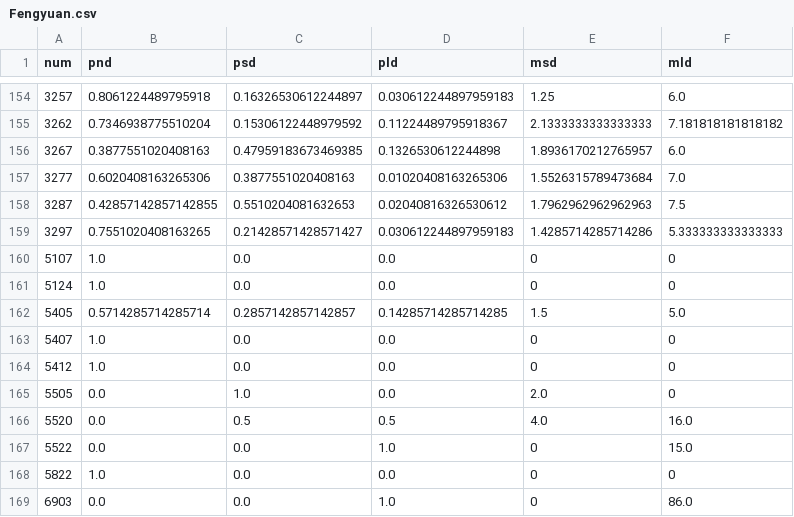
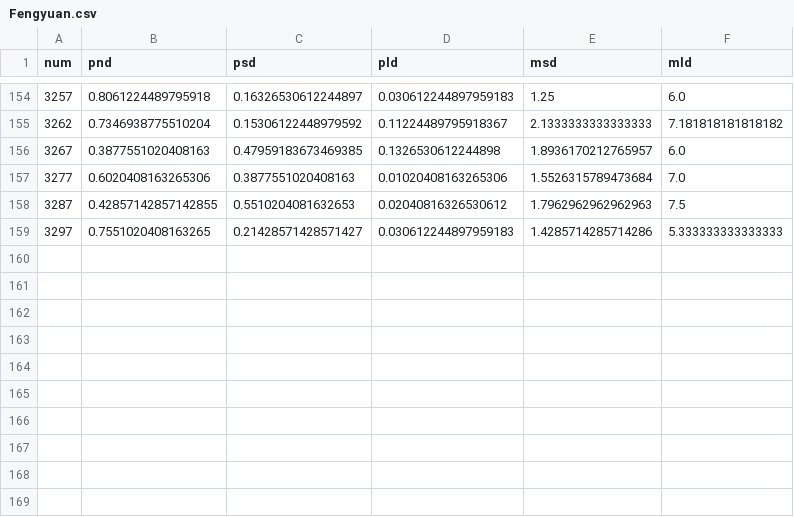
Before and after one commit to GoldenWanGila/Collage-Project, a CSV file: prediction/outputs/Fengyuan.csv, drawn as a sheet; only a part is shown, gaps mark what is left out.

```diff
--- a/prediction/outputs/Fengyuan.csv
+++ b/prediction/outputs/Fengyuan.csv
@@ -159,11 +159 @@ num,pnd,psd,pld,msd,mld
 3297,0.7551020408163265,0.21428571428571427,0.030612244897959183,1.4285714285714286,5.333333333333333
-5107,1.0,0.0,0.0,0,0
-5124,1.0,0.0,0.0,0,0
-5405,0.5714285714285714,0.2857142857142857,0.14285714285714285,1.5,5.0
-5407,1.0,0.0,0.0,0,0
-5412,1.0,0.0,0.0,0,0
-5505,0.0,1.0,0.0,2.0,0
-5520,0.0,0.5,0.5,4.0,16.0
-5522,0.0,0.0,1.0,0,15.0
-5822,1.0,0.0,0.0,0,0
-6903,0.0,0.0,1.0,0,86.0
```
Also changed, not shown: prediction/outputs/Changhua.csv, prediction/outputs/Taichung.csv, 2 other files.
